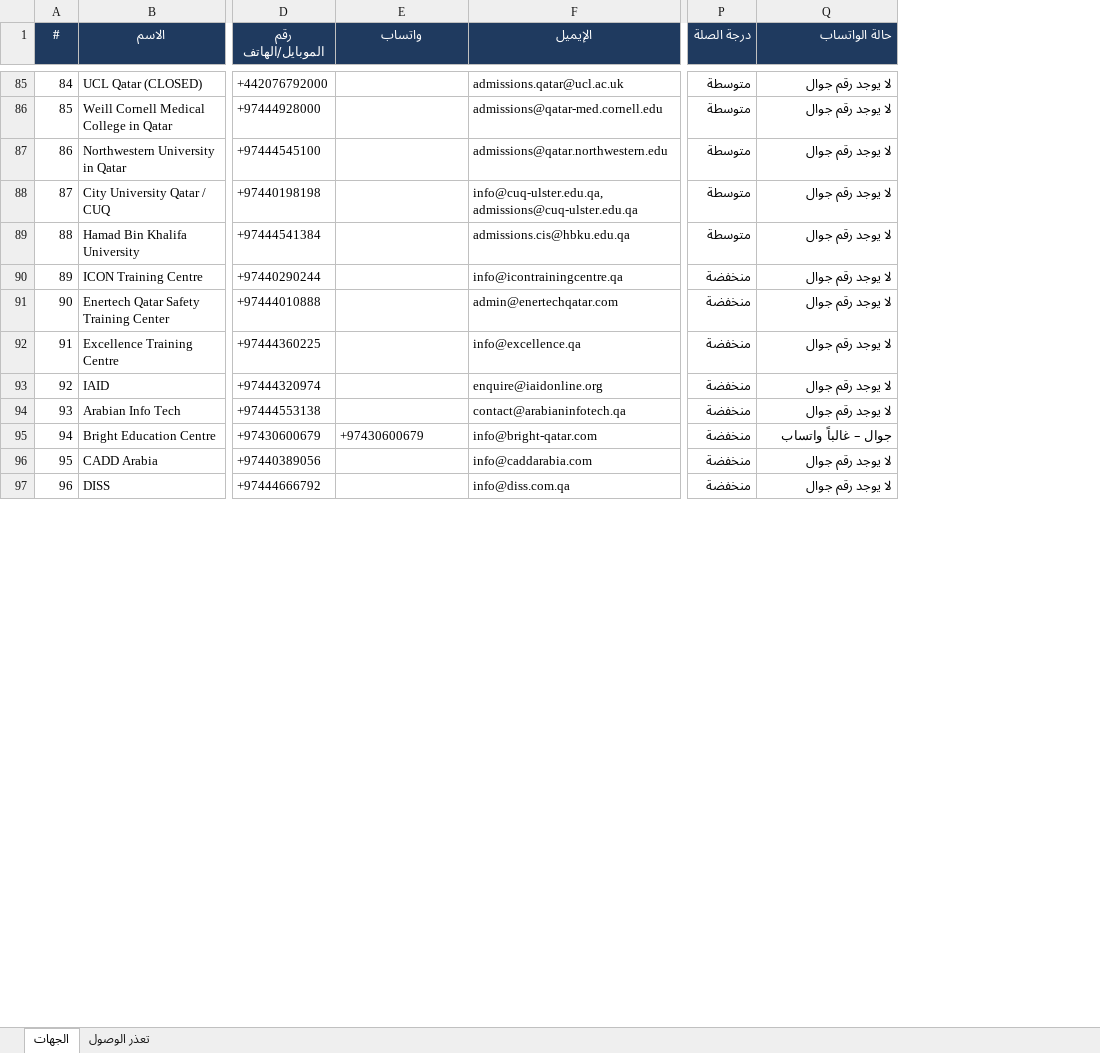
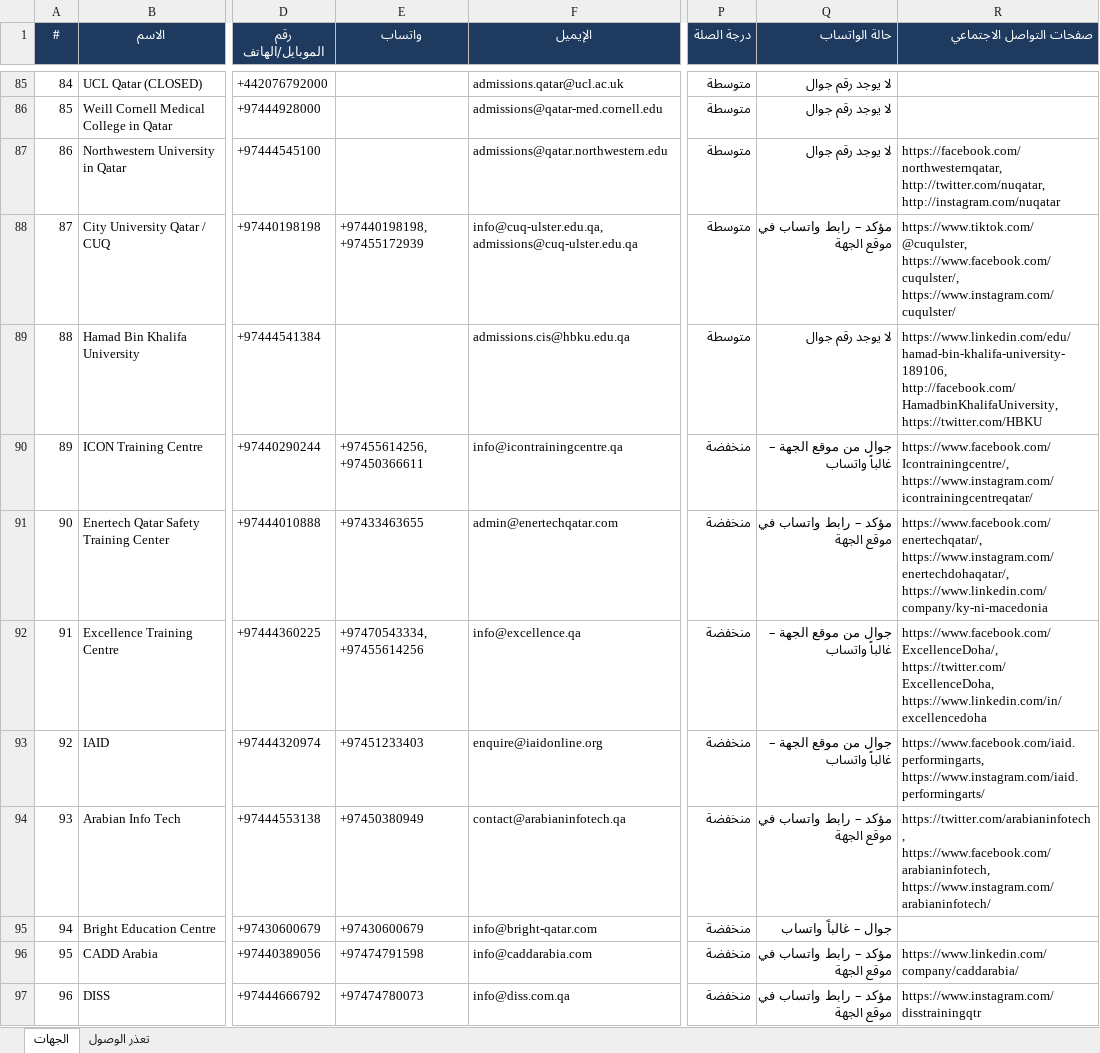
Before and after one commit to apptawfeer-blip/Job-application-11, an Excel workbook: output/targets/Targets_Qatar.xlsx, sheet الجهات, drawn as a sheet; only a part is shown, gaps mark what is left out; values as stored, in another font and other column widths than the file's, no borders; the diff covers the shown part only; the diff names each change by its address in the sheet, - before the commit and + after, or states it on an @@ line.

```diff
--- a/output/targets/Targets_Qatar.xlsx (sheet الجهات)
+++ b/output/targets/Targets_Qatar.xlsx (sheet الجهات)
+column R (صفحات التواصل الاجتماعي), rows 87-97: https://facebook.com/northwesternqatar, http://twitter.com/nuqatar, http://instagram.com/nuqatar | https://www.tiktok.com/@cuqulster, https://www.facebook.com/cuqulster/, https://www.instagram.com/cuqulster/ | https://www.linkedin.com/edu/hamad-bin-khalifa-university-189106, http://facebook.com/HamadbinKhalifaUniversity, https://twitter.com/HBKU | https://www.facebook.com/Icontrainingcentre/, https://www.instagram.com/icontrainingcentreqatar/ | https://www.facebook.com/enertechqatar/, https://www.instagram.com/enertechdohaqatar/, https://www.linkedin.com/company/ky-ni-macedonia | https://www.facebook.com/ExcellenceDoha/, https://twitter.com/ExcellenceDoha, https://www.linkedin.com/in/excellencedoha | https://www.facebook.com/iaid.performingarts, https://www.instagram.com/iaid.performingarts/ | https://twitter.com/arabianinfotech, https://www.facebook.com/arabianinfotech, https://www.instagram.com/arabianinfotech/ |  | https://www.linkedin.com/company/caddarabia/ | https://www.instagram.com/disstrainingqtr
-E88 (واتساب): (empty)
+E88 (واتساب): +97440198198, +97455172939
-Q88 (حالة الواتساب): لا يوجد رقم جوال
+Q88 (حالة الواتساب): مؤكد – رابط واتساب في موقع الجهة
-E90 (واتساب): (empty)
+E90 (واتساب): +97455614256, +97450366611
-Q90 (حالة الواتساب): لا يوجد رقم جوال
+Q90 (حالة الواتساب): جوال من موقع الجهة – غالباً واتساب
-E91 (واتساب): (empty)
+E91 (واتساب): +97433463655
-Q91 (حالة الواتساب): لا يوجد رقم جوال
+Q91 (حالة الواتساب): مؤكد – رابط واتساب في موقع الجهة
-E92 (واتساب): (empty)
+E92 (واتساب): +97470543334, +97455614256
-Q92:Q93 (حالة الواتساب): لا يوجد رقم جوال
+Q92:Q93 (حالة الواتساب): جوال من موقع الجهة – غالباً واتساب
-E93 (واتساب): (empty)
+E93 (واتساب): +97451233403
-E94 (واتساب): (empty)
+E94 (واتساب): +97450380949
-Q94 (حالة الواتساب): لا يوجد رقم جوال
+Q94 (حالة الواتساب): مؤكد – رابط واتساب في موقع الجهة
-E96 (واتساب): (empty)
+E96 (واتساب): +97474791598
-Q96:Q97 (حالة الواتساب): لا يوجد رقم جوال
+Q96:Q97 (حالة الواتساب): مؤكد – رابط واتساب في موقع الجهة
-E97 (واتساب): (empty)
+E97 (واتساب): +97474780073
```
Also changed, not shown: 105 edited cells elsewhere in this sheet.
